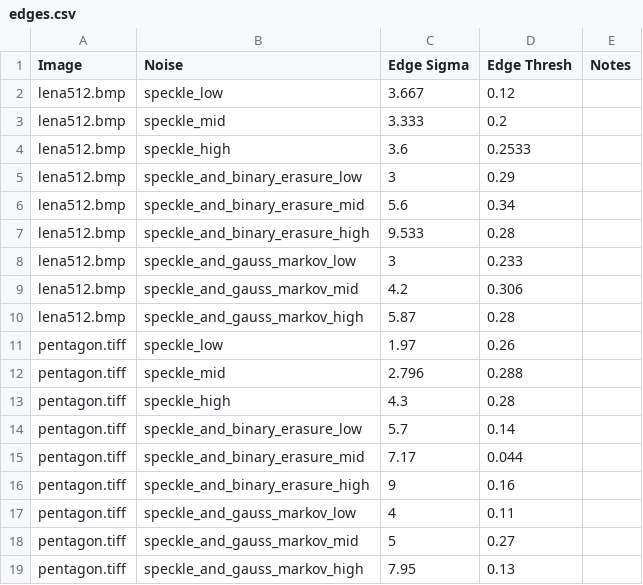
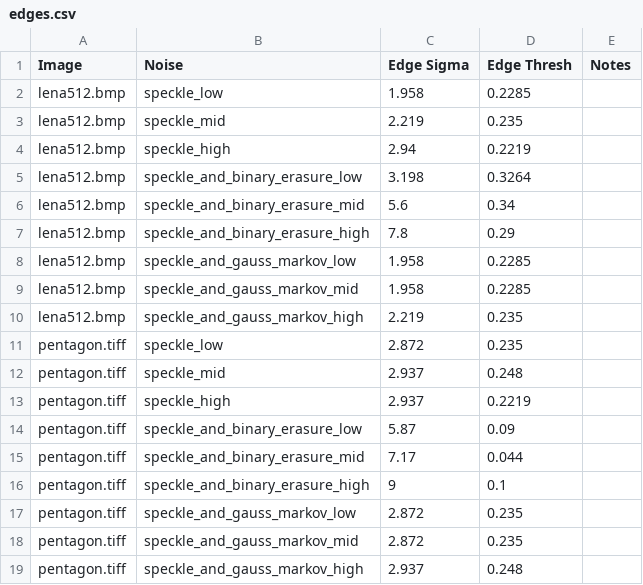
Before and after one commit to adanmoran/Polya_Restoration, a CSV file: matlab/scripts/edges.csv, drawn as a sheet; only a part is shown; the diff covers the shown part only.

Commit message:
Updated edges.csv for the new noise types; updated the polya gui to work with rayleigh speckle noise; and added edge map capability to thesis_data.m

```diff
--- a/matlab/scripts/edges.csv
+++ b/matlab/scripts/edges.csv
@@ -1,19 +1,19 @@
 Image, Noise, Edge Sigma, Edge Thresh,Notes
-lena512.bmp,speckle_low,3.667,0.12,
-lena512.bmp,speckle_mid,3.333,0.2,
-lena512.bmp,speckle_high,3.6,0.2533,
-lena512.bmp,speckle_and_binary_erasure_low,3,0.29,
+lena512.bmp,speckle_low,1.958,0.2285,
+lena512.bmp,speckle_mid,2.219,0.235,
+lena512.bmp,speckle_high,2.94,0.2219,
+lena512.bmp,speckle_and_binary_erasure_low,3.198,0.3264,
 lena512.bmp,speckle_and_binary_erasure_mid,5.6,0.34,
-lena512.bmp,speckle_and_binary_erasure_high,9.533,0.28,
-lena512.bmp,speckle_and_gauss_markov_low,3,0.233,
-lena512.bmp,speckle_and_gauss_markov_mid,4.2,0.306,
-lena512.bmp,speckle_and_gauss_markov_high,5.87,0.28,
-pentagon.tiff,speckle_low,1.97,0.26,
-pentagon.tiff,speckle_mid,2.796,0.288,
-pentagon.tiff,speckle_high,4.3,0.28,
-pentagon.tiff,speckle_and_binary_erasure_low,5.7,0.14,
+lena512.bmp,speckle_and_binary_erasure_high,7.8,0.29,
+lena512.bmp,speckle_and_gauss_markov_low,1.958,0.2285,
+lena512.bmp,speckle_and_gauss_markov_mid,1.958,0.2285,
+lena512.bmp,speckle_and_gauss_markov_high,2.219,0.235,
+pentagon.tiff,speckle_low,2.872,0.235,
+pentagon.tiff,speckle_mid,2.937,0.248,
+pentagon.tiff,speckle_high,2.937,0.2219,
+pentagon.tiff,speckle_and_binary_erasure_low,5.87,0.09,
 pentagon.tiff,speckle_and_binary_erasure_mid,7.17,0.044,
-pentagon.tiff,speckle_and_binary_erasure_high,9,0.16,
-pentagon.tiff,speckle_and_gauss_markov_low,4,0.11,
-pentagon.tiff,speckle_and_gauss_markov_mid,5,0.27,
-pentagon.tiff,speckle_and_gauss_markov_high,7.95,0.13,
+pentagon.tiff,speckle_and_binary_erasure_high,9,0.1,
+pentagon.tiff,speckle_and_gauss_markov_low,2.872,0.235,
+pentagon.tiff,speckle_and_gauss_markov_mid,2.872,0.235,
+pentagon.tiff,speckle_and_gauss_markov_high,2.937,0.248,
```
Also changed, not shown: 34 edited cells elsewhere in this file, 2 other files.
